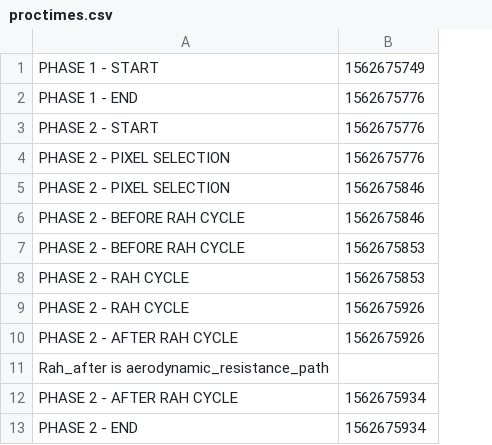
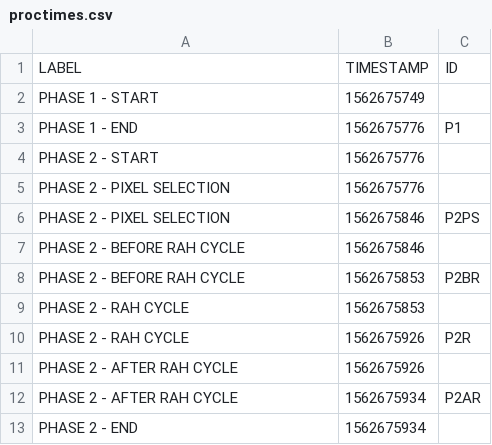
Before and after one commit to ufcg-lsd/fast-sebal, a CSV file: scripts/csv_data/proctimes.csv, drawn as a sheet; removed rows and columns are numbered as before the commit, all else as after; the diff names each change by its address in the sheet, - before the commit and + after, or states it on an @@ line.

```diff
--- a/scripts/csv_data/proctimes.csv
+++ b/scripts/csv_data/proctimes.csv
+column C, rows 3-12: P1 |  |  | P2PS |  | P2BR |  | P2R |  | P2AR
+row 1: LABEL | TIMESTAMP | ID
-row 11: Rah_after is aerodynamic_resistance_path
```
Also changed, not shown: 7 other files.
